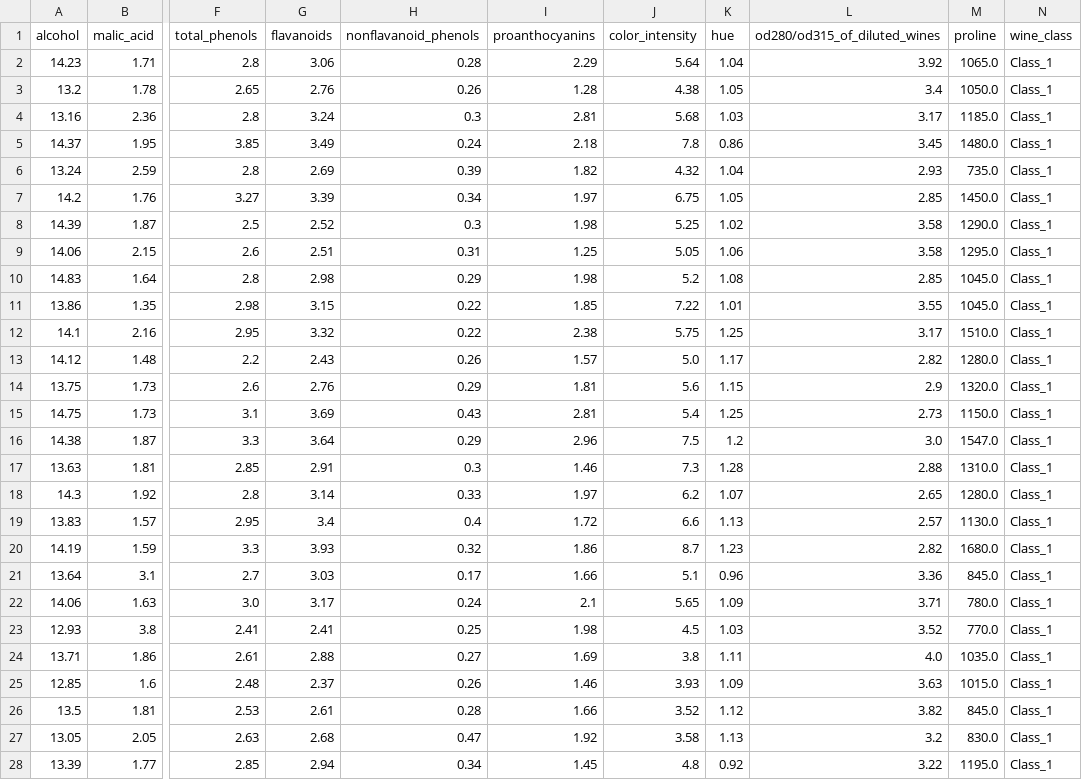
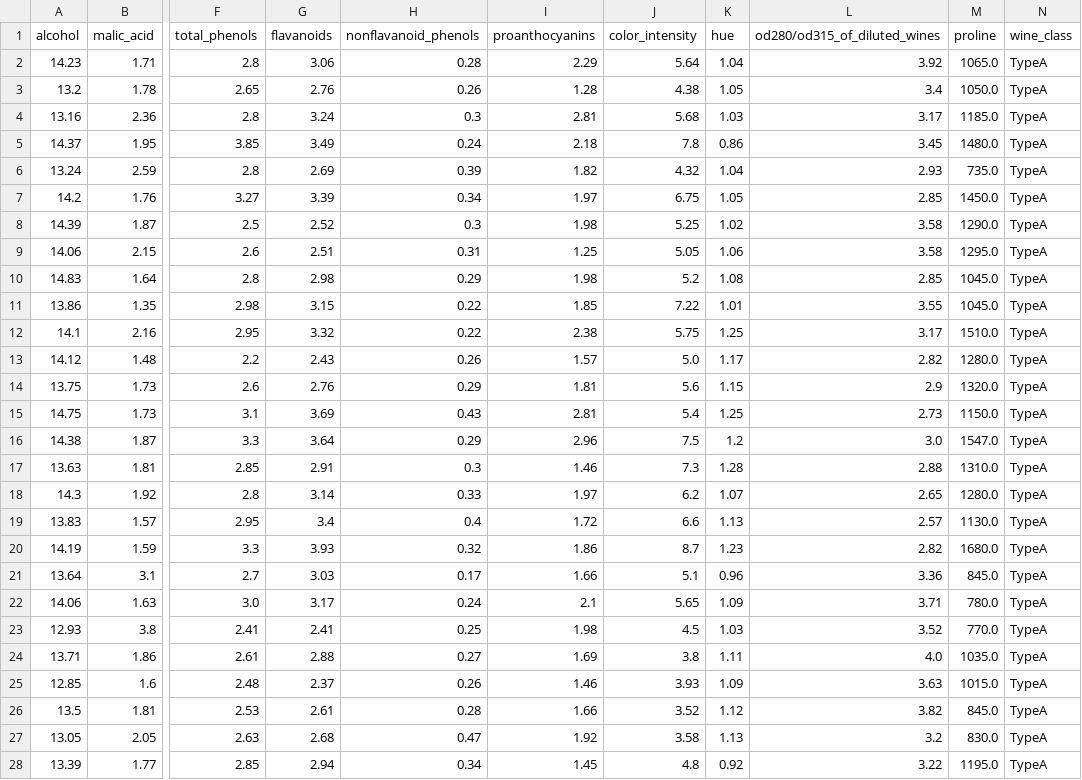
Before and after one commit to SuperCowPowers/workbench, a CSV file: data/wine_dataset.csv, drawn as a sheet; only a part is shown, gaps mark what is left out; the diff covers the shown part only; the diff names each change by its address in the sheet, - before the commit and + after, or states it on an @@ line.

Commit message:
changing the labels on the wine classification so it's more obvious they are string labels

```diff
--- a/data/wine_dataset.csv
+++ b/data/wine_dataset.csv
-N2:N28 (wine_class): Class_1
+N2:N28 (wine_class): TypeA
```
Also changed, not shown: 151 edited cells elsewhere in this file.
